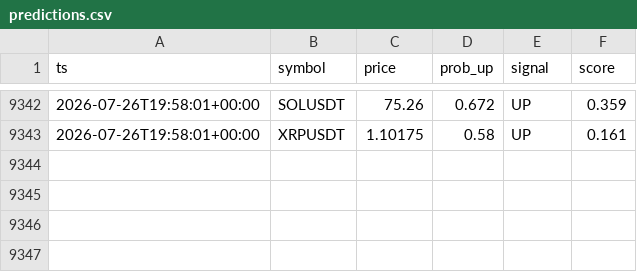
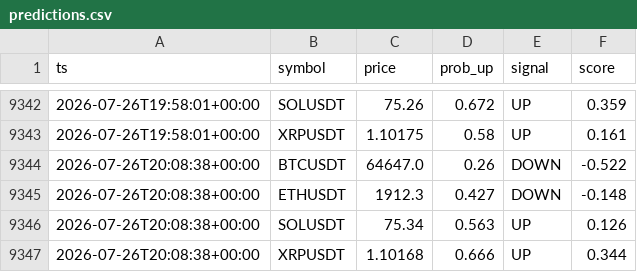
Before and after one commit to gyanrnk/aitrader-bot, a CSV file: data/predictions.csv, drawn as a sheet; only a part is shown, gaps mark what is left out.

```diff
--- a/data/predictions.csv
+++ b/data/predictions.csv
@@ -9343 +9343,5 @@ ts,symbol,price,prob_up,signal,score
 2026-07-26T19:58:01+00:00,XRPUSDT,1.10175,0.58,UP,0.161
+2026-07-26T20:08:38+00:00,BTCUSDT,64647.0,0.26,DOWN,-0.522
+2026-07-26T20:08:38+00:00,ETHUSDT,1912.3,0.427,DOWN,-0.148
+2026-07-26T20:08:38+00:00,SOLUSDT,75.34,0.563,UP,0.126
+2026-07-26T20:08:38+00:00,XRPUSDT,1.10168,0.666,UP,0.344
```
Also changed, not shown: data/delta/delta_funding.csv, data/market/2026-07-26.csv, 8 other files.
